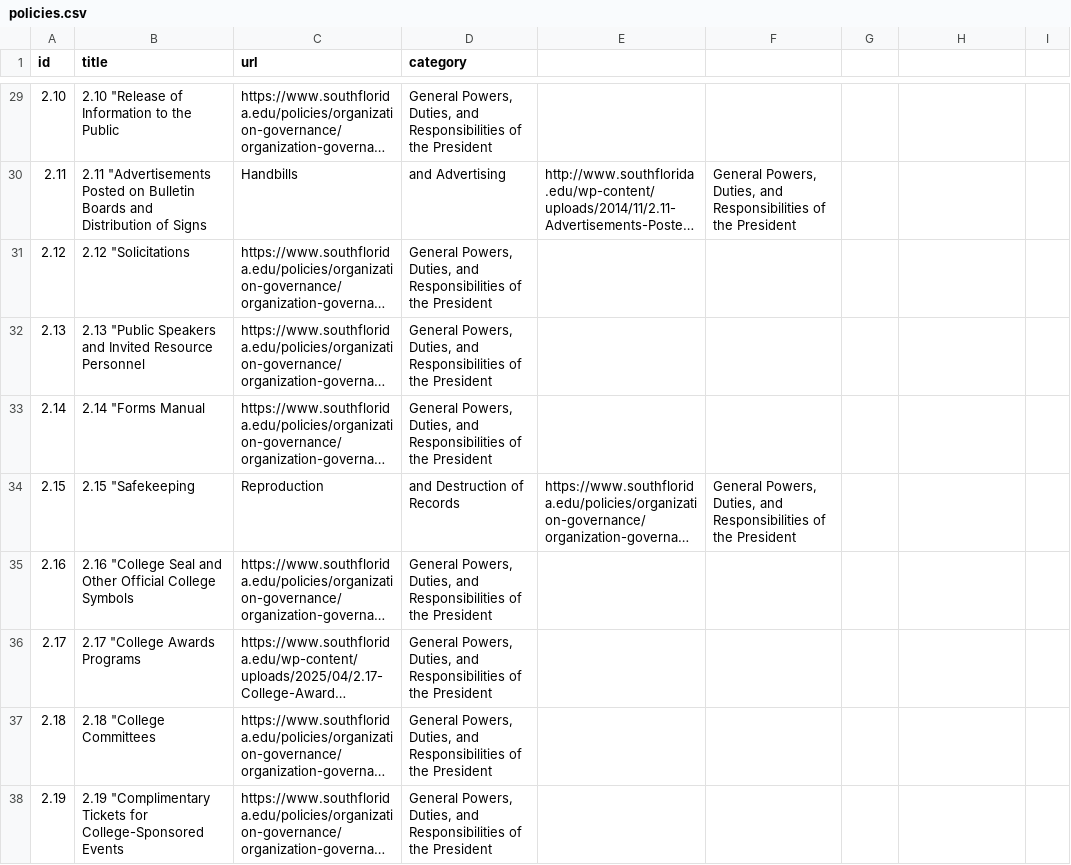
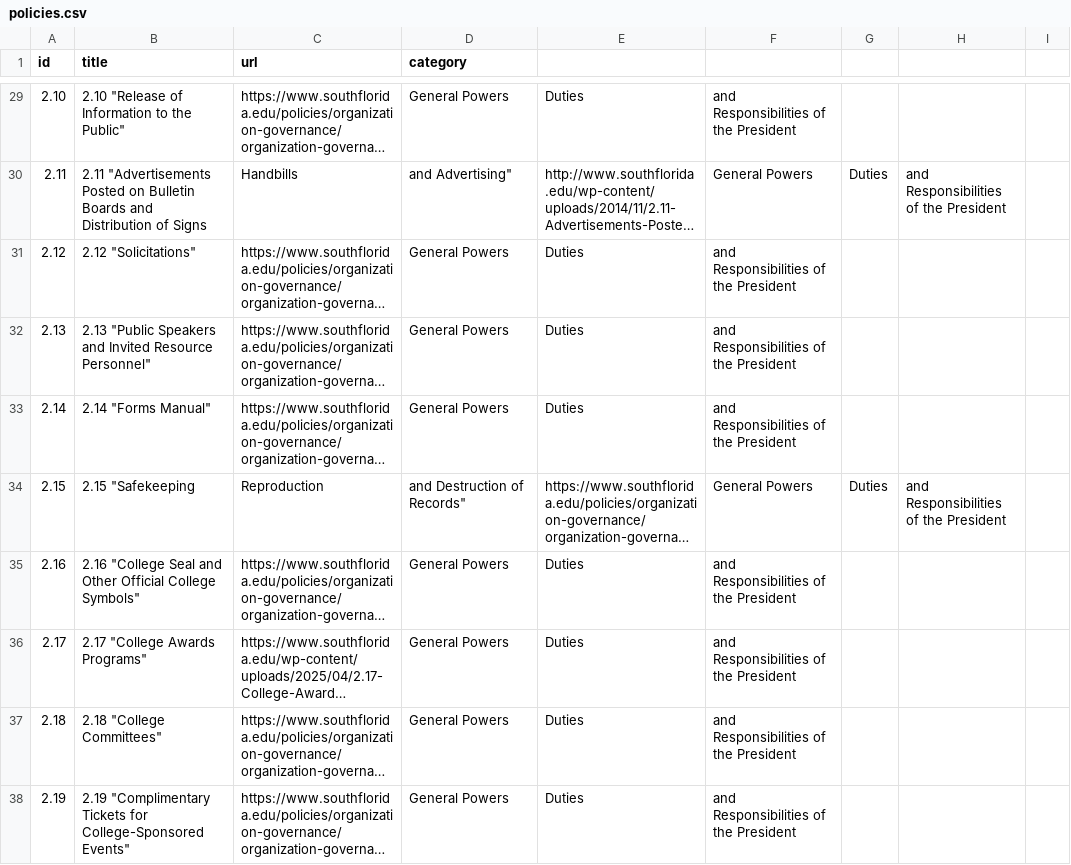
Before and after one commit to asjames18/policy_procedure_scraper_sfsc, a CSV file: policies.csv, drawn as a sheet; only a part is shown, gaps mark what is left out; long unchanged cells end in …; the diff covers the shown part only; the diff names each change by its address in the sheet, - before the commit and + after, or states it on an @@ line.

```diff
--- a/policies.csv
+++ b/policies.csv
-B29 (title): 2.10 "Release of Information to the Public
+B29 (title): 2.10 "Release of Information to the Public"
-D29 (category): General Powers, Duties, and Responsibilities of the President
+D29 (category): General Powers
-E29: (empty)
+E29: Duties
-F29: (empty)
+F29: and Responsibilities of the President
-D30 (category): and Advertising
+D30 (category): and Advertising"
-F30: General Powers, Duties, and Responsibilities of the President
+F30: General Powers
-G30: (empty)
+G30: Duties
-H30: (empty)
+H30: and Responsibilities of the President
-B31 (title): 2.12 "Solicitations
+B31 (title): 2.12 "Solicitations"
-D31:D33 (category): General Powers, Duties, and Responsibilities of the President
+D31:D33 (category): General Powers
-E31:E33: (empty)
+E31:E33: Duties
-F31:F33: (empty)
+F31:F33: and Responsibilities of the President
-B32 (title): …Invited Resource Personnel
+B32 (title): …Invited Resource Personnel"
-B33 (title): 2.14 "Forms Manual
+B33 (title): 2.14 "Forms Manual"
-D34 (category): and Destruction of Records
+D34 (category): and Destruction of Records"
-F34: General Powers, Duties, and Responsibilities of the President
+F34: General Powers
-G34: (empty)
+G34: Duties
-H34: (empty)
+H34: and Responsibilities of the President
-B35 (title): …Official College Symbols
+B35 (title): …Official College Symbols"
-D35:D38 (category): General Powers, Duties, and Responsibilities of the President
+D35:D38 (category): General Powers
-E35:E38: (empty)
+E35:E38: Duties
-F35:F38: (empty)
+F35:F38: and Responsibilities of the President
-B36 (title): 2.17 "College Awards Programs
+B36 (title): 2.17 "College Awards Programs"
-B37 (title): 2.18 "College Committees
+B37 (title): 2.18 "College Committees"
-B38 (title): …for College-Sponsored Events
+B38 (title): …for College-Sponsored Events"
```
Also changed, not shown: 128 edited cells elsewhere in this file.
